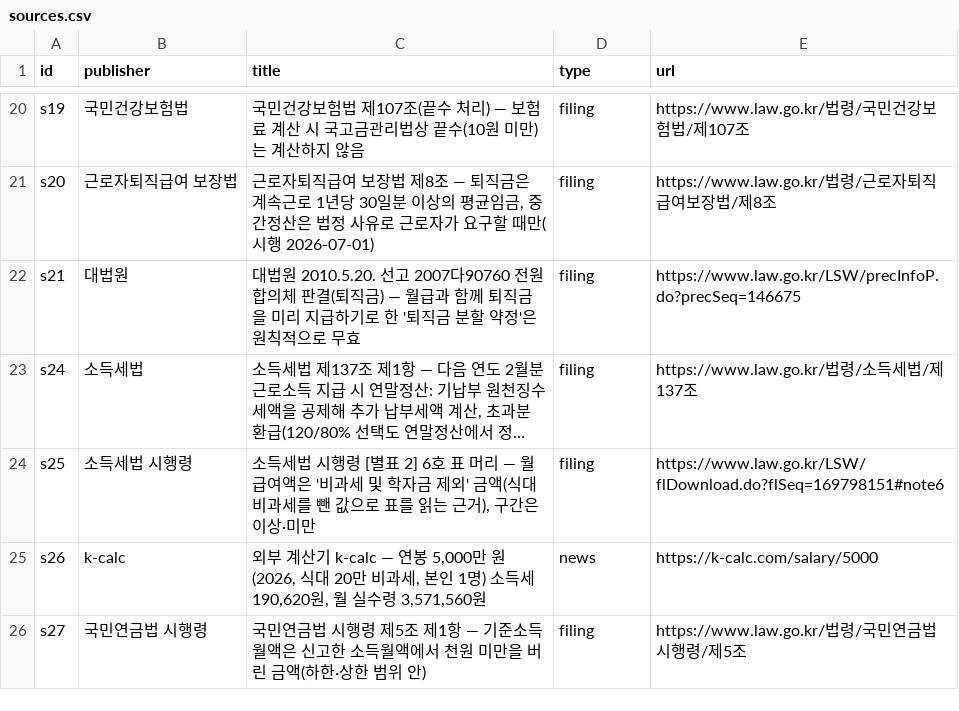
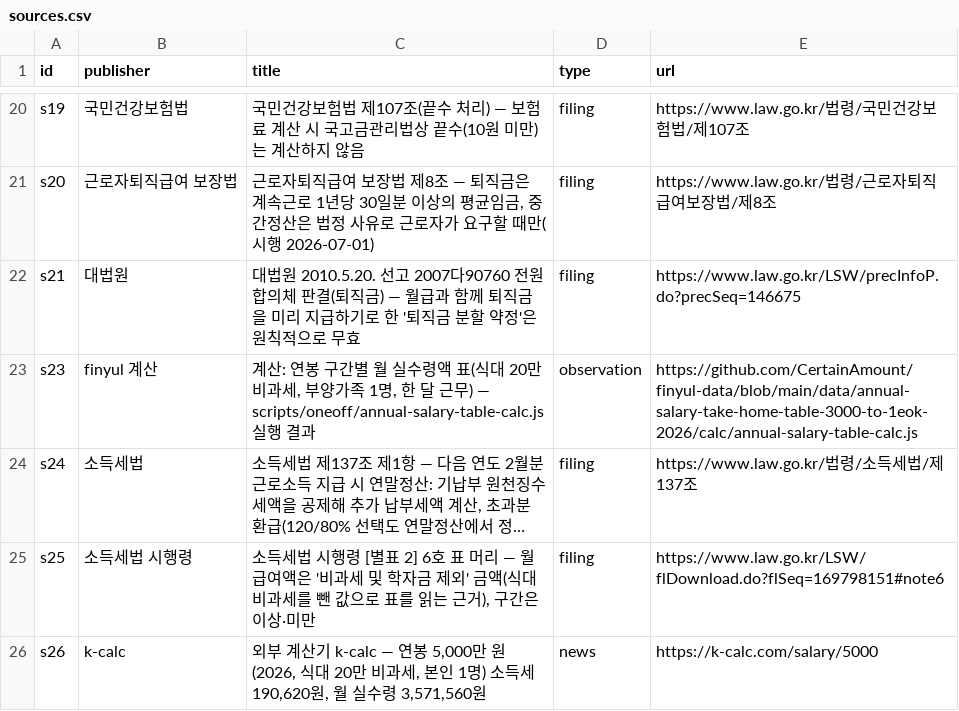
Before and after one commit to CertainAmount/finyul-data, a CSV file: data/annual-salary-take-home-table-3000-to-1eok-2026/sources.csv, drawn as a sheet; only a part is shown, gaps mark what is left out; the shorter side is filled out with more unchanged rows; long unchanged cells end in …; the diff names each change by its address in the sheet, - before the commit and + after, or states it on an @@ line.

```diff
--- a/data/annual-salary-take-home-table-3000-to-1eok-2026/sources.csv
+++ b/data/annual-salary-take-home-table-3000-to-1eok-2026/sources.csv
+row 23: s23 | finyul 계산 | 계산: 연봉 구간별 월 실수령액 표(식대 20만 비과세, 부양가족 1명, 한 달 근무) — scripts/oneoff/annual-salary-table-calc.js 실행 결과 | observation | https://github.com/CertainAmount/finyul-data/blob/main/data/annual-salary-take-home-table-3000-to-1eok-2026/calc/annual-salary-table-calc.js
```
Also changed, not shown: data/haessalloan-youth-eligibility-limit-rate-2026/sources.csv, data/isa-seominhyeong-tax-free-limit-maturity-options-2026/sources.csv, 1 other file.
